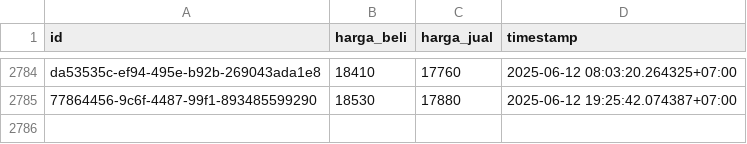
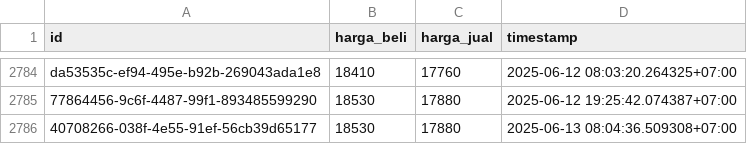
Before and after one commit to ahmadzfaiz/data, a CSV file: datasets/harga_emas_pegadaian.csv, drawn as a sheet; only a part is shown, gaps mark what is left out; the diff names each change by its address in the sheet, - before the commit and + after, or states it on an @@ line.

```diff
--- a/datasets/harga_emas_pegadaian.csv
+++ b/datasets/harga_emas_pegadaian.csv
+row 2786: 40708266-038f-4e55-91ef-56cb39d65177 | 18530 | 17880 | 2025-06-13 08:04:36.509308+07:00
```
